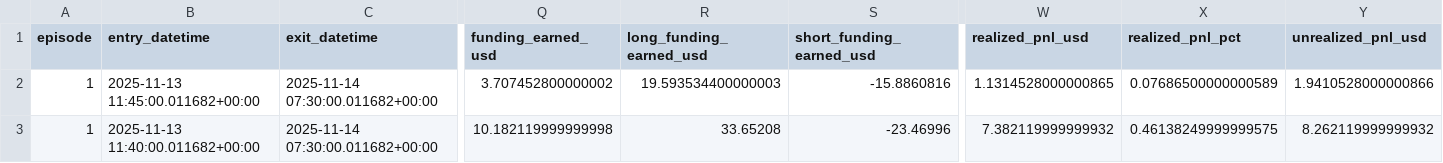
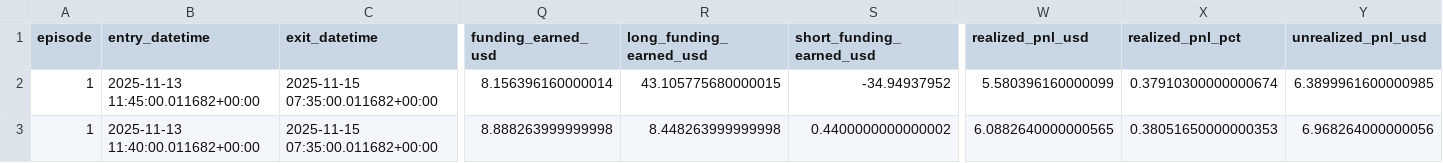
Before and after one commit to Sanselll/CryptoArbitrage, a CSV file: ml_pipeline/trades_inference.csv, drawn as a sheet; only a part is shown, gaps mark what is left out; the diff covers the shown part only; the diff names each change by its address in the sheet, - before the commit and + after, or states it on an @@ line.

```diff
--- a/ml_pipeline/trades_inference.csv
+++ b/ml_pipeline/trades_inference.csv
-C2:C3 (exit_datetime): 2025-11-14 07:30:00.011682+00:00
+C2:C3 (exit_datetime): 2025-11-15 07:35:00.011682+00:00
-Q2 (funding_earned_usd): 3.707452800000002
+Q2 (funding_earned_usd): 8.156396160000014
-R2 (long_funding_earned_usd): 19.593534400000003
+R2 (long_funding_earned_usd): 43.105775680000015
-S2 (short_funding_earned_usd): -15.8860816
+S2 (short_funding_earned_usd): -34.94937952
-W2 (realized_pnl_usd): 1.1314528000000865
+W2 (realized_pnl_usd): 5.580396160000099
-X2 (realized_pnl_pct): 0.07686500000000589
+X2 (realized_pnl_pct): 0.37910300000000674
-Y2 (unrealized_pnl_usd): 1.9410528000000866
+Y2 (unrealized_pnl_usd): 6.3899961600000985
-Q3 (funding_earned_usd): 10.182119999999998
+Q3 (funding_earned_usd): 8.888263999999998
-R3 (long_funding_earned_usd): 33.65208
+R3 (long_funding_earned_usd): 8.448263999999998
-S3 (short_funding_earned_usd): -23.46996
+S3 (short_funding_earned_usd): 0.4400000000000002
-W3 (realized_pnl_usd): 7.382119999999932
+W3 (realized_pnl_usd): 6.0882640000000565
-X3 (realized_pnl_pct): 0.46138249999999575
+X3 (realized_pnl_pct): 0.38051650000000353
-Y3 (unrealized_pnl_usd): 8.262119999999932
+Y3 (unrealized_pnl_usd): 6.968264000000056
```
Also changed, not shown: 11 edited cells elsewhere in this file, 39 other files.
